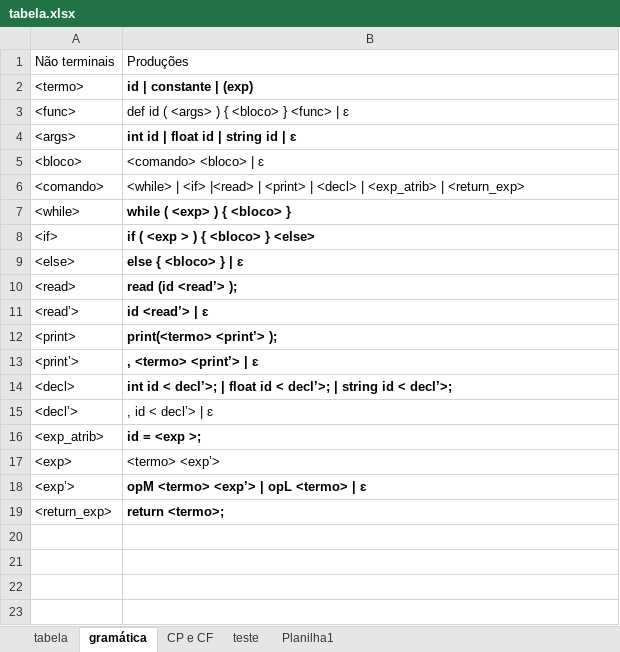
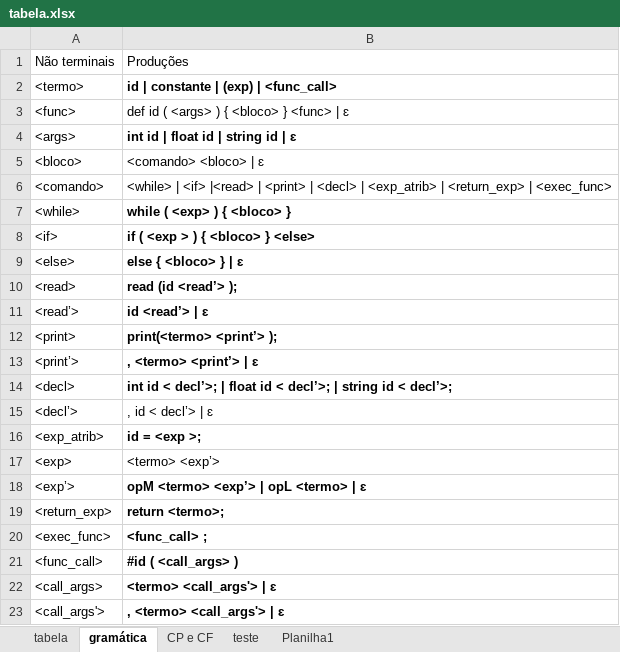
Before and after one commit to LucasGabriel-CP/my_compiler, an Excel workbook: tabela.xlsx, sheet gramática, drawn as a sheet; values as stored, in another font and other column widths than the file's, no borders; the diff names each change by its address in the sheet, - before the commit and + after, or states it on an @@ line.

```diff
--- a/tabela.xlsx (sheet gramática)
+++ b/tabela.xlsx (sheet gramática)
-B2: id | constante | (exp)
+B2: id | constante | (exp) | <func_call>
-B6: …| <return_exp>
+B6: …| <return_exp> | <exec_func>
+row 20: <exec_func> | <func_call> ;
+row 21: <func_call> | #id ( <call_args> )
+row 22: <call_args> | <termo> <call_args'> | ɛ
+row 23: <call_args'> | , <termo> <call_args'> | ɛ
```
Also changed, not shown: sheet CP e CF, 8 other files.
